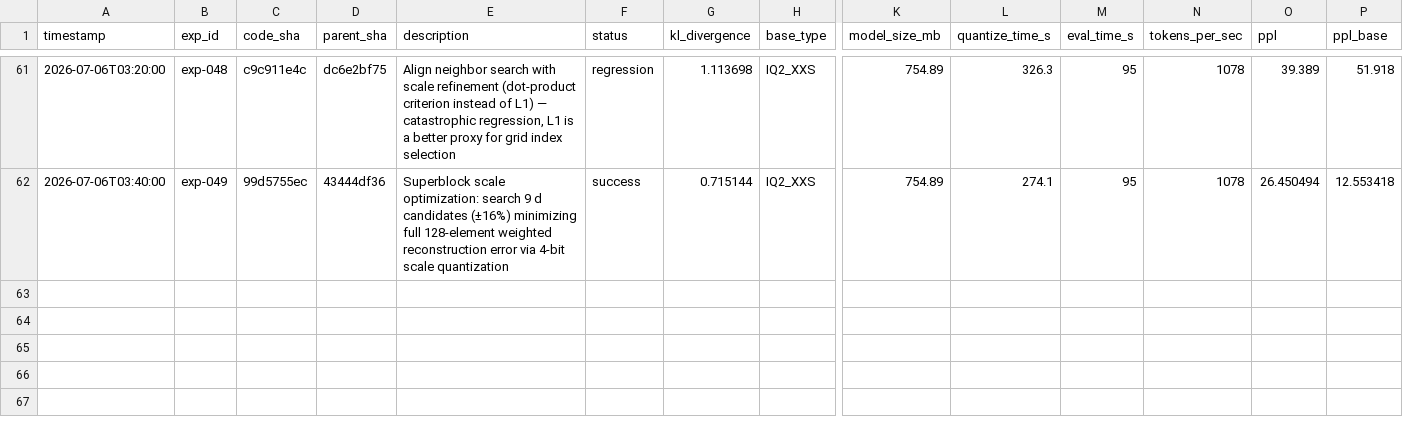
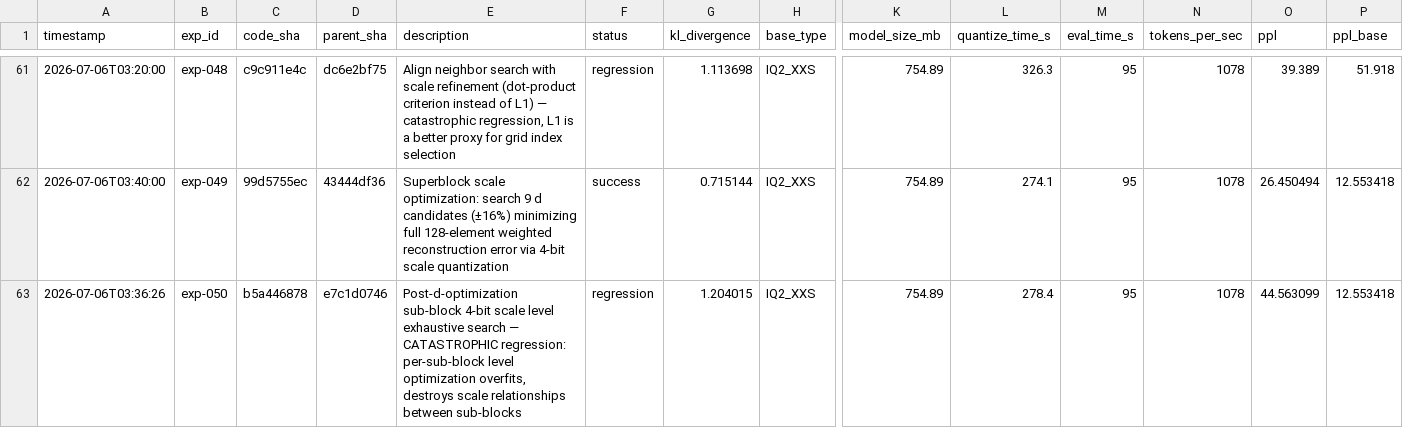
Before and after one commit to vektorprime/llama.cpp, a TSV file: tools/auto-quantize/results.tsv, drawn as a sheet; only a part is shown, gaps mark what is left out; rows hold the shown columns only; the diff names each change by its address in the sheet, - before the commit and + after, or states it on an @@ line.

Commit message:
auto-research: record exp-050 (regression — per-sub-block 4-bit level exhaustive search)

```diff
--- a/tools/auto-quantize/results.tsv
+++ b/tools/auto-quantize/results.tsv
+row 63: 2026-07-06T03:36:26 | exp-050 | b5a446878 | e7c1d0746 | Post-d-optimization sub-block 4-bit scale level exhaustive search — CATASTROPHIC regression: per-sub-block level optimization overfits, destroys scale relationships between sub-blocks | regression | 1.204015 | IQ2_XXS | 754.89 | 278.4 | 95 | 1078 | 44.563099 | 12.553418
```
